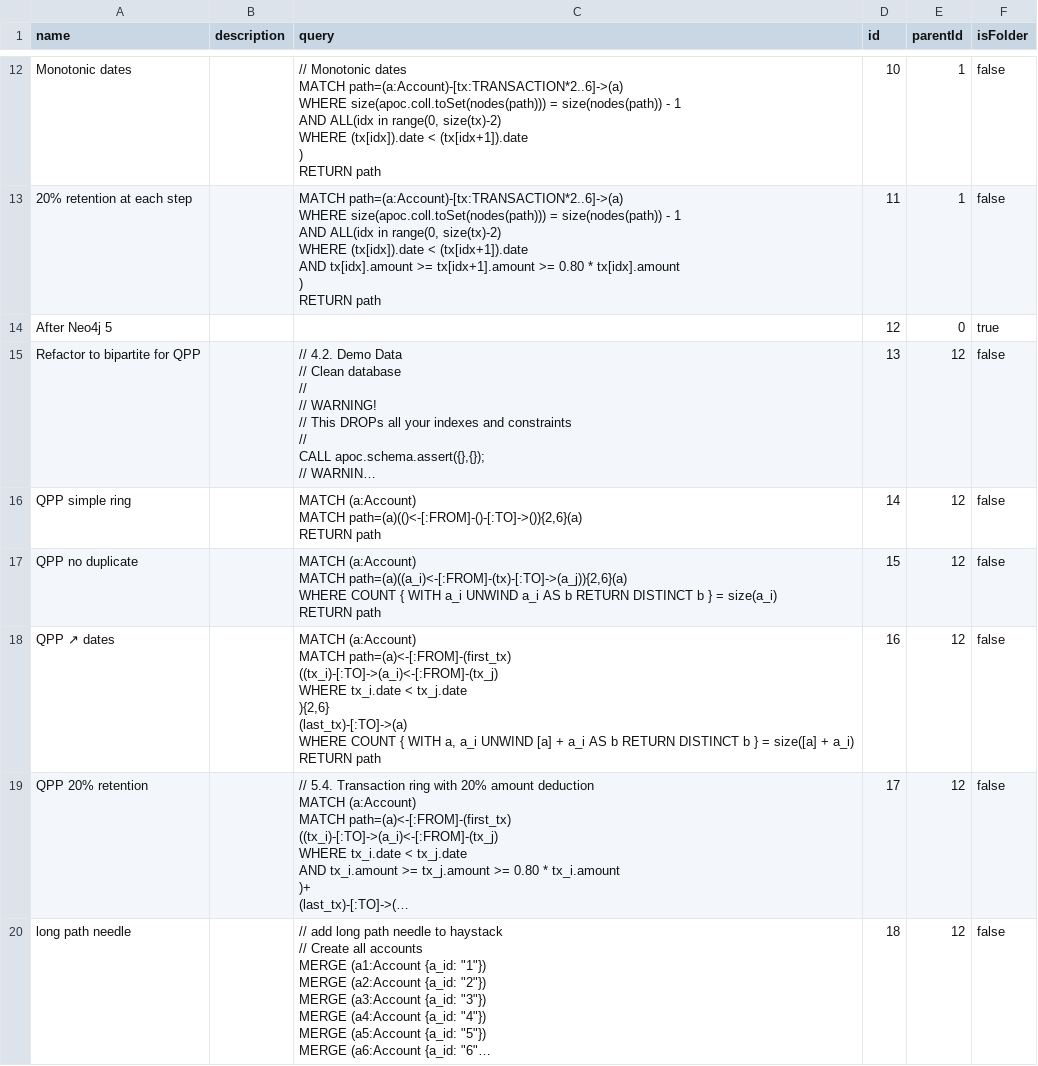
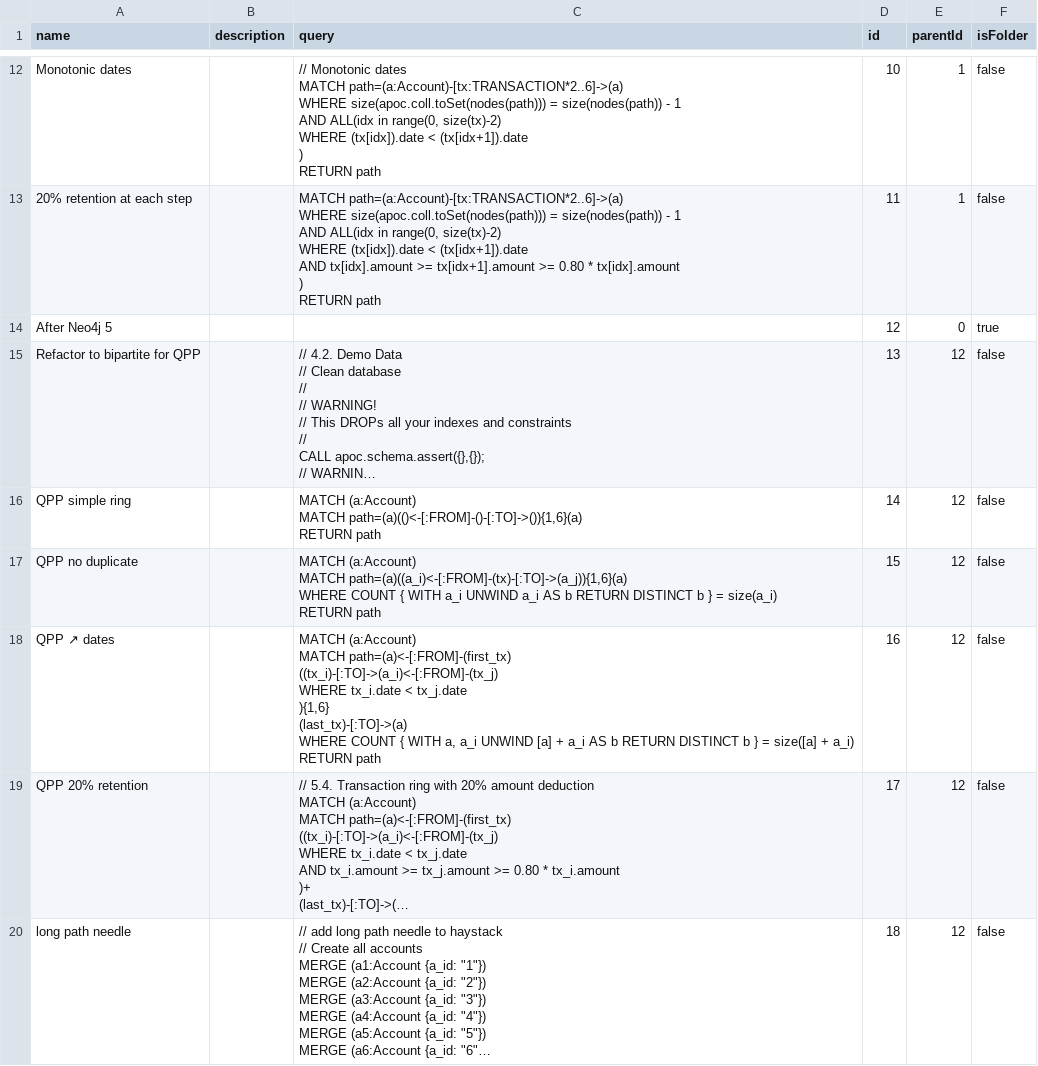
Before and after one commit to LuisSalvadorNeo4j/fraud-detection-training, a CSV file: queries/queries_for_aura_workspace.csv, drawn as a sheet; only a part is shown, gaps mark what is left out; long unchanged cells end in …; ↵ is a line break in a cell; the diff names each change by its address in the sheet, - before the commit and + after, or states it on an @@ line.

```diff
--- a/queries/queries_for_aura_workspace.csv
+++ b/queries/queries_for_aura_workspace.csv
-C16 (query): …(a:Account) ↵ MATCH path=(a)(()<-[:FROM]-()-[:TO]->()){2,6}(a) ↵ RETURN path
+C16 (query): …(a:Account) ↵ MATCH path=(a)(()<-[:FROM]-()-[:TO]->()){1,6}(a) ↵ RETURN path
-C17 (query): …(a:Account) ↵ MATCH path=(a)((a_i)<-[:FROM]-(tx)-[:TO]->(a_j)){2,6}(a) ↵ WHERE COUNT…
+C17 (query): …(a:Account) ↵ MATCH path=(a)((a_i)<-[:FROM]-(tx)-[:TO]->(a_j)){1,6}(a) ↵ WHERE COUNT…
-C18 (query): …< tx_j.date ↵ ){2,6} ↵ (last_tx)-[:TO]->(a) ↵ WHERE…
+C18 (query): …< tx_j.date ↵ ){1,6} ↵ (last_tx)-[:TO]->(a) ↵ WHERE…
```
Also changed, not shown: 1 other file.
